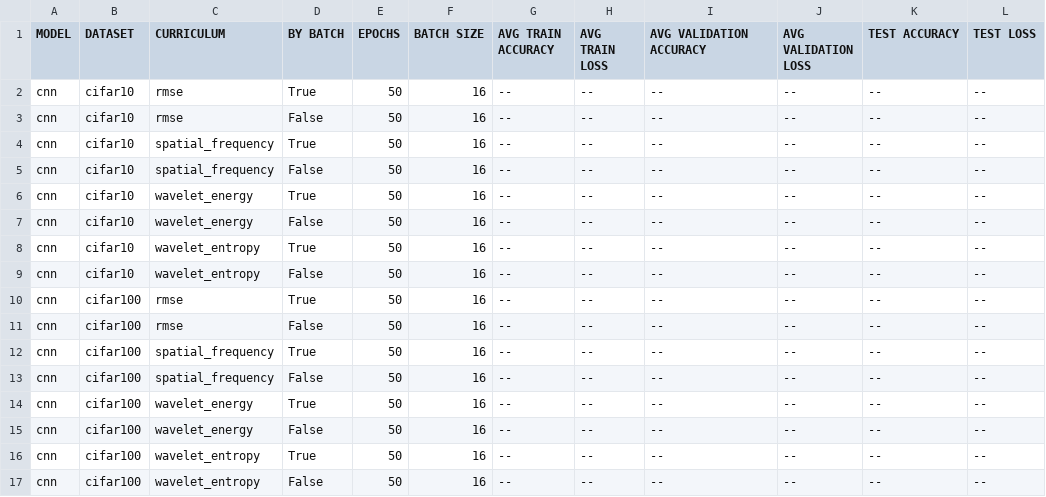
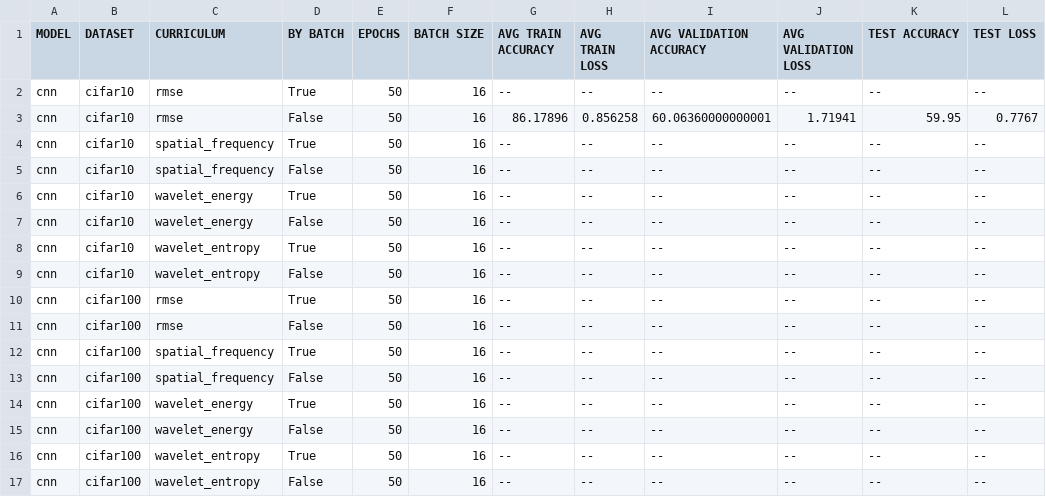
Before and after one commit to theokoles7/curriculum-learning-in-image-processing, a CSV file: output/results.csv, drawn as a sheet.

Commit message:
2024-07-22 08:39:44: cnn | cifar10 | 50 | 16 | rmse | -- | desc

```diff
--- a/output/results.csv
+++ b/output/results.csv
@@ -2,3 +2,3 @@ MODEL,DATASET,CURRICULUM,BY BATCH,EPOCHS,BATCH SIZE,AVG TRAIN ACCURACY,AVG TRAIN
 cnn,cifar10,rmse,True,50,16,--,--,--,--,--,--
-cnn,cifar10,rmse,False,50,16,--,--,--,--,--,--
+cnn,cifar10,rmse,False,50,16,86.17896,0.856258,60.06360000000001,1.71941,59.95,0.7767
 cnn,cifar10,spatial_frequency,True,50,16,--,--,--,--,--,--
```
